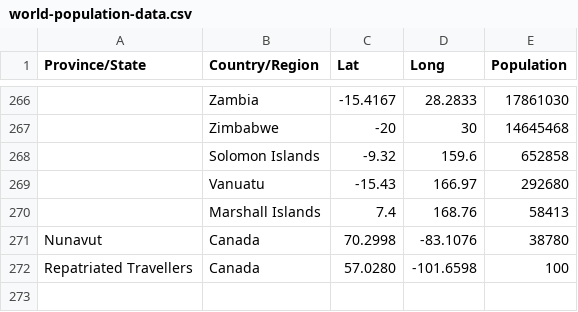
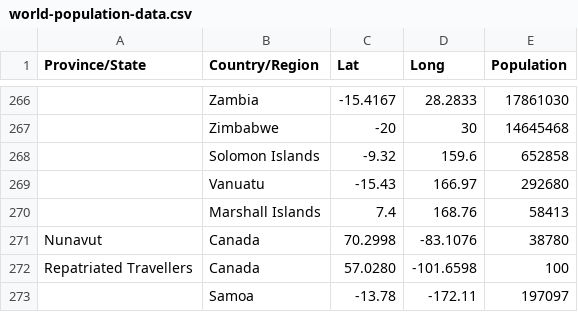
Before and after one commit to dprensha/covid19data, a CSV file: world-population-data.csv, drawn as a sheet; only a part is shown, gaps mark what is left out; the diff names each change by its address in the sheet, - before the commit and + after, or states it on an @@ line.

Commit message:
Update world-population-data.csv
Adding Samoa to population list

```diff
--- a/world-population-data.csv
+++ b/world-population-data.csv
+row 273:  | Samoa | -13.78 | -172.11 | 197097
```
